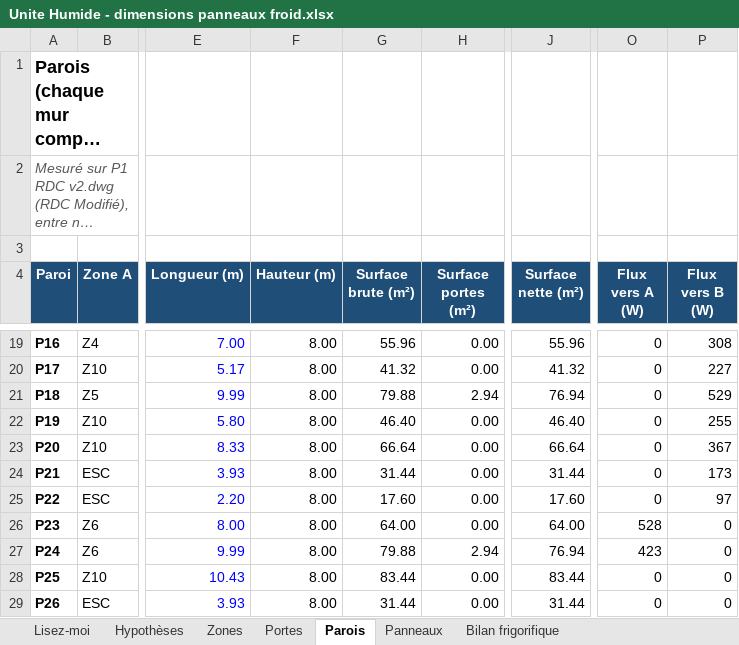
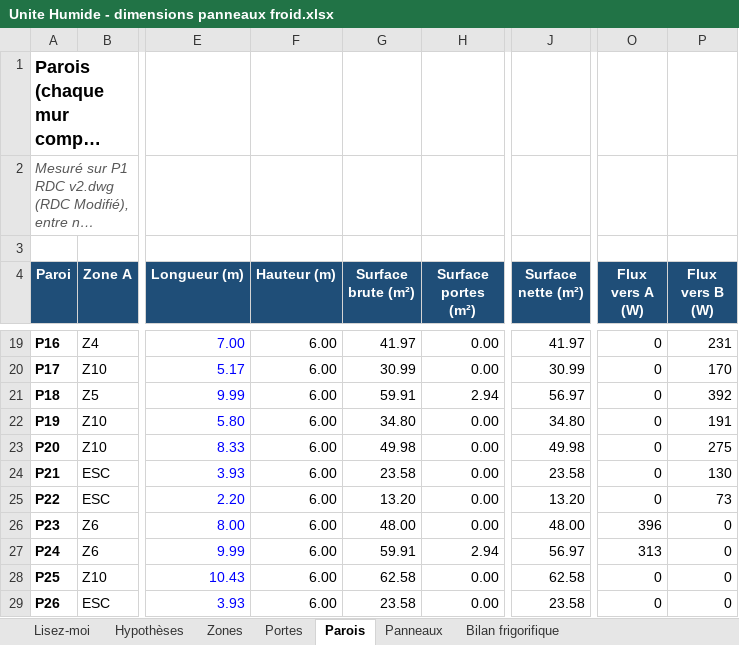
Before and after one commit to Elmouage17/petfactory-morocco, an Excel workbook: DWG_Plan_Modificatif/DWG Plan Modificatif/Unite Humide - dimensions panneaux froid.xlsx, sheet Parois, drawn as a sheet; only a part is shown, gaps mark what is left out; long unchanged cells end in …; values as stored, in another font and other column widths than the file's, no borders; the diff covers the shown part only; the diff names each change by its address in the sheet, - before the commit and + after, or states it on an @@ line.

```diff
--- a/DWG_Plan_Modificatif/DWG Plan Modificatif/Unite Humide - dimensions panneaux froid.xlsx (sheet Parois)
+++ b/DWG_Plan_Modificatif/DWG Plan Modificatif/Unite Humide - dimensions panneaux froid.xlsx (sheet Parois)
-F19:F29 (Hauteur (m)): 8.00
+F19:F29 (Hauteur (m)): 6.00
-G19 (Surface brute (m²)): 55.96
+G19 (Surface brute (m²)): 41.97
-J19 (Surface nette (m²)): 55.96
+J19 (Surface nette (m²)): 41.97
-P19 (Flux vers B (W)): 308
+P19 (Flux vers B (W)): 231
-G20 (Surface brute (m²)): 41.32
+G20 (Surface brute (m²)): 30.99
-J20 (Surface nette (m²)): 41.32
+J20 (Surface nette (m²)): 30.99
-P20 (Flux vers B (W)): 227
+P20 (Flux vers B (W)): 170
-G21 (Surface brute (m²)): 79.88
+G21 (Surface brute (m²)): 59.91
-J21 (Surface nette (m²)): 76.94
+J21 (Surface nette (m²)): 56.97
-P21 (Flux vers B (W)): 529
+P21 (Flux vers B (W)): 392
-G22 (Surface brute (m²)): 46.40
+G22 (Surface brute (m²)): 34.80
-J22 (Surface nette (m²)): 46.40
+J22 (Surface nette (m²)): 34.80
-P22 (Flux vers B (W)): 255
+P22 (Flux vers B (W)): 191
-G23 (Surface brute (m²)): 66.64
+G23 (Surface brute (m²)): 49.98
-J23 (Surface nette (m²)): 66.64
+J23 (Surface nette (m²)): 49.98
-P23 (Flux vers B (W)): 367
+P23 (Flux vers B (W)): 275
-G24 (Surface brute (m²)): 31.44
+G24 (Surface brute (m²)): 23.58
-J24 (Surface nette (m²)): 31.44
+J24 (Surface nette (m²)): 23.58
-P24 (Flux vers B (W)): 173
+P24 (Flux vers B (W)): 130
-G25 (Surface brute (m²)): 17.60
+G25 (Surface brute (m²)): 13.20
-J25 (Surface nette (m²)): 17.60
+J25 (Surface nette (m²)): 13.20
-P25 (Flux vers B (W)): 97
+P25 (Flux vers B (W)): 73
-G26 (Surface brute (m²)): 64.00
+G26 (Surface brute (m²)): 48.00
-J26 (Surface nette (m²)): 64.00
+J26 (Surface nette (m²)): 48.00
-O26 (Flux vers A (W)): 528
+O26 (Flux vers A (W)): 396
-G27 (Surface brute (m²)): 79.88
+G27 (Surface brute (m²)): 59.91
-J27 (Surface nette (m²)): 76.94
+J27 (Surface nette (m²)): 56.97
-O27 (Flux vers A (W)): 423
+O27 (Flux vers A (W)): 313
-G28 (Surface brute (m²)): 83.44
+G28 (Surface brute (m²)): 62.58
-J28 (Surface nette (m²)): 83.44
+J28 (Surface nette (m²)): 62.58
-G29 (Surface brute (m²)): 31.44
+G29 (Surface brute (m²)): 23.58
-J29 (Surface nette (m²)): 31.44
+J29 (Surface nette (m²)): 23.58
```
Also changed, not shown: 97 edited cells elsewhere in this sheet, sheet Bilan frigorifique, sheet Zones, sheet Panneaux, sheet Lisez-moi.
